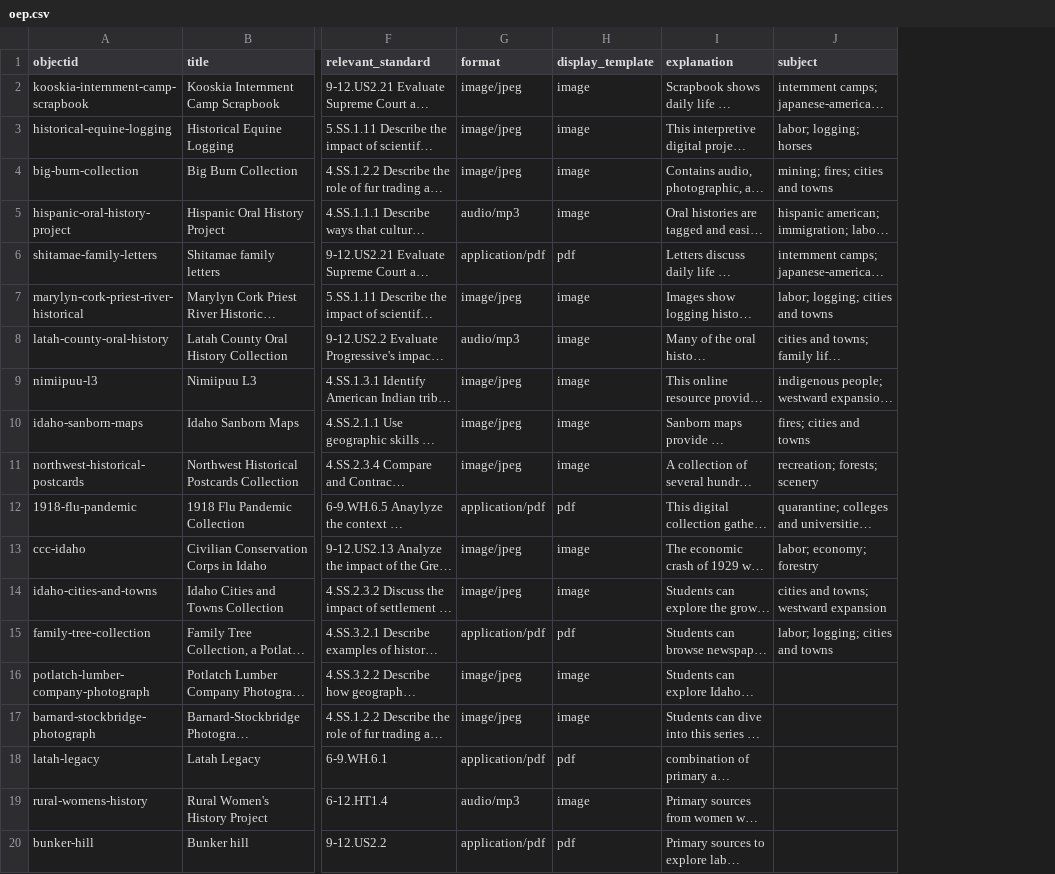
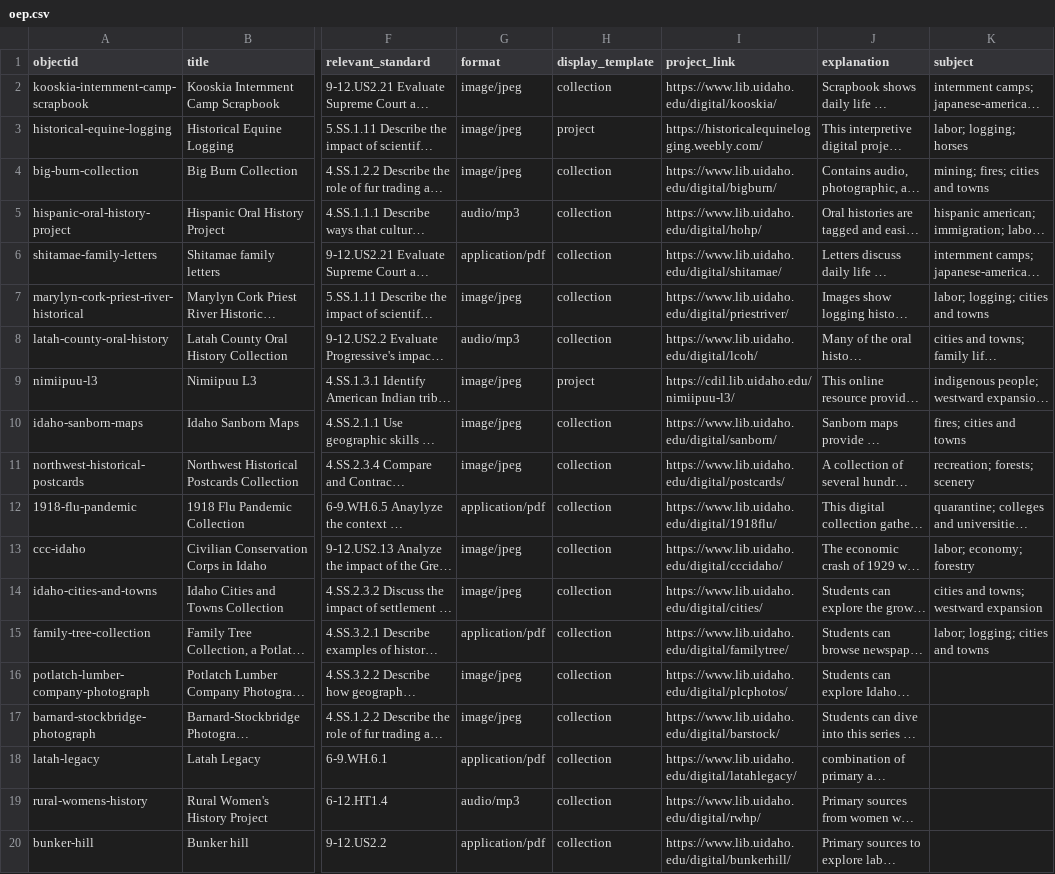
Before and after one commit to thecdil/oep, a CSV file: _data/oep.csv, drawn as a sheet; only a part is shown, gaps mark what is left out; long unchanged cells end in …; the diff names each change by its address in the sheet, - before the commit and + after, or states it on an @@ line.

Commit message:
add collection layout

```diff
--- a/_data/oep.csv
+++ b/_data/oep.csv
+column I (project_link), rows 2-20: https://www.lib.uidaho.edu/digital/kooskia/ | https://historicalequinelogging.weebly.com/ | https://www.lib.uidaho.edu/digital/bigburn/ | https://www.lib.uidaho.edu/digital/hohp/ | https://www.lib.uidaho.edu/digital/shitamae/ | https://www.lib.uidaho.edu/digital/priestriver/ | https://www.lib.uidaho.edu/digital/lcoh/ | https://cdil.lib.uidaho.edu/nimiipuu-l3/ | https://www.lib.uidaho.edu/digital/sanborn/ | https://www.lib.uidaho.edu/digital/postcards/ | https://www.lib.uidaho.edu/digital/1918flu/ | https://www.lib.uidaho.edu/digital/cccidaho/ | https://www.lib.uidaho.edu/digital/cities/ | https://www.lib.uidaho.edu/digital/familytree/ | https://www.lib.uidaho.edu/digital/plcphotos/ | https://www.lib.uidaho.edu/digital/barstock/ | https://www.lib.uidaho.edu/digital/latahlegacy/ | https://www.lib.uidaho.edu/digital/rwhp/ | https://www.lib.uidaho.edu/digital/bunkerhill/
-H2 (display_template): image
+H2 (display_template): collection
-H3 (display_template): image
+H3 (display_template): project
-H4:H5 (display_template): image
+H4:H5 (display_template): collection
-H6 (display_template): pdf
+H6 (display_template): collection
-H7:H8 (display_template): image
+H7:H8 (display_template): collection
-H9 (display_template): image
+H9 (display_template): project
-H10:H11 (display_template): image
+H10:H11 (display_template): collection
-H12 (display_template): pdf
+H12 (display_template): collection
-H13:H14 (display_template): image
+H13:H14 (display_template): collection
-H15 (display_template): pdf
+H15 (display_template): collection
-H16:H17 (display_template): image
+H16:H17 (display_template): collection
-H18 (display_template): pdf
+H18 (display_template): collection
-H19 (display_template): image
+H19 (display_template): collection
-H20 (display_template): pdf
+H20 (display_template): collection
```
Also changed, not shown: 1 other file.
